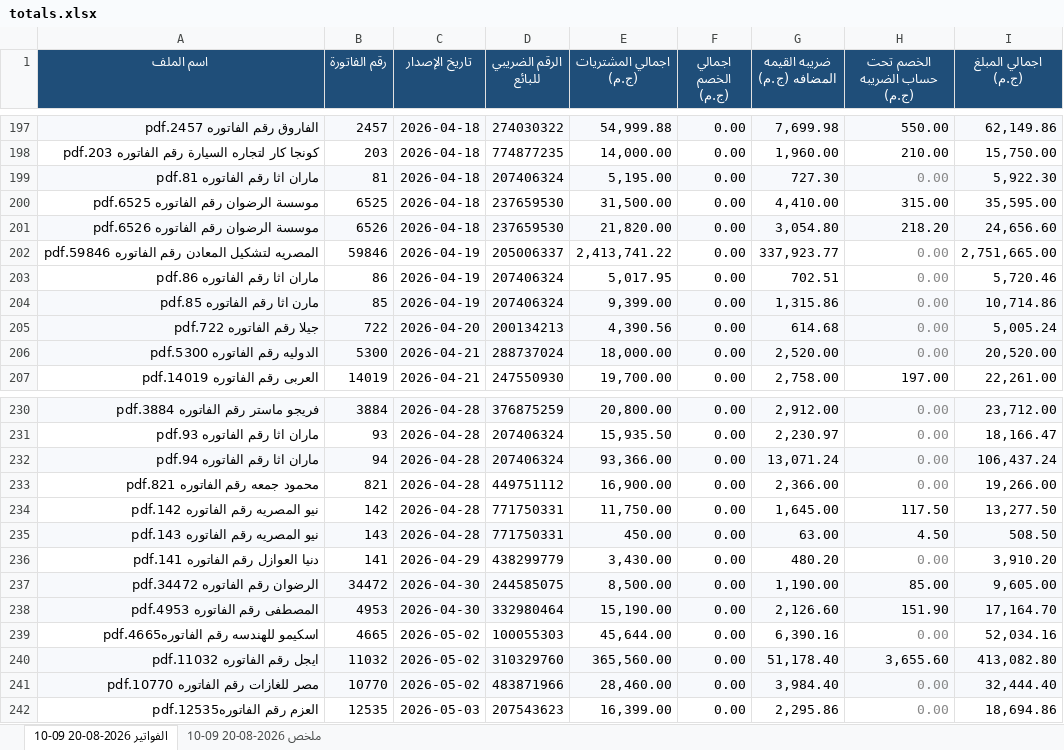
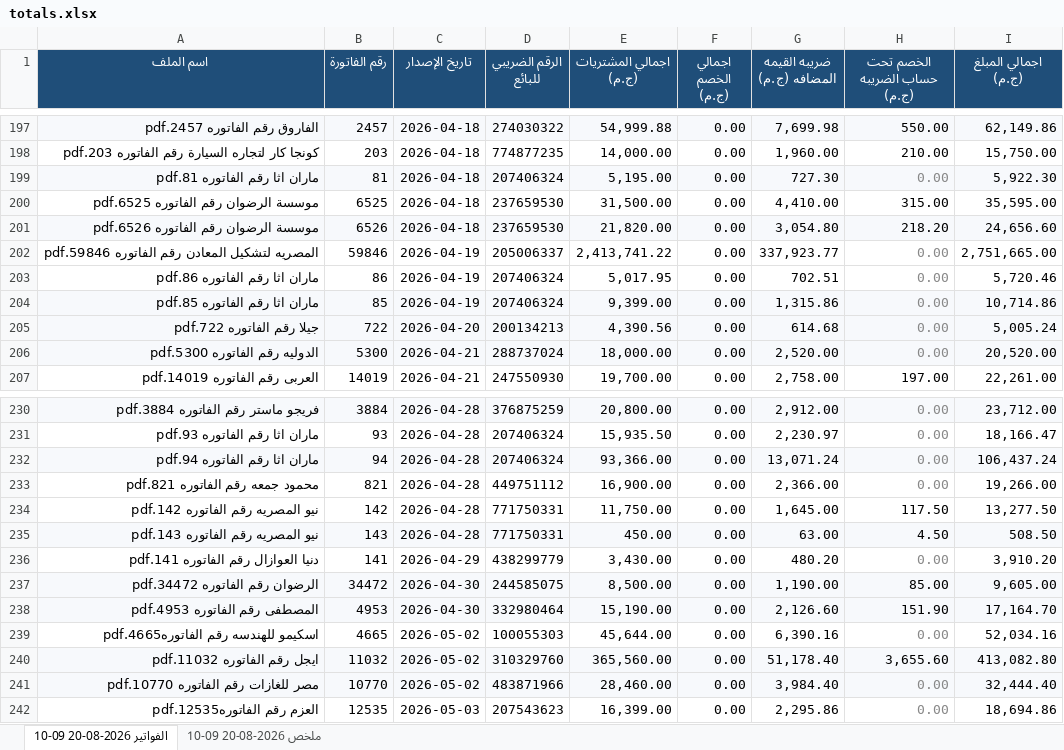
Before and after one commit to moggroupdev/erp-server, an Excel workbook: data/invoices/totals.xlsx, sheet الفواتير 2026-08-20 09-10, drawn as a sheet; only a part is shown, gaps mark what is left out; values as stored, in another font and other column widths than the file's, no borders; the diff covers the shown part only; the diff names each change by its address in the sheet, - before the commit and + after, or states it on an @@ line.

```diff
--- a/data/invoices/totals.xlsx (sheet الفواتير 2026-08-20 09-10)
+++ b/data/invoices/totals.xlsx (sheet الفواتير 2026-08-20 09-10)
-A204 (اسم الملف): مارن اثا رقم الفاتوره 85.pdf
+A204 (اسم الملف): ماران اثا رقم الفاتوره 85.pdf
-A236 (اسم الملف): دنيا العوازل رقم الفاتوره 141.pdf
+A236 (اسم الملف): دنيا العوازال رقم الفاتوره 141.pdf
```
Also changed, not shown: 18 edited cells elsewhere in this sheet, data/transactions/أذونات الإضافة لشهر 5.xlsx.
